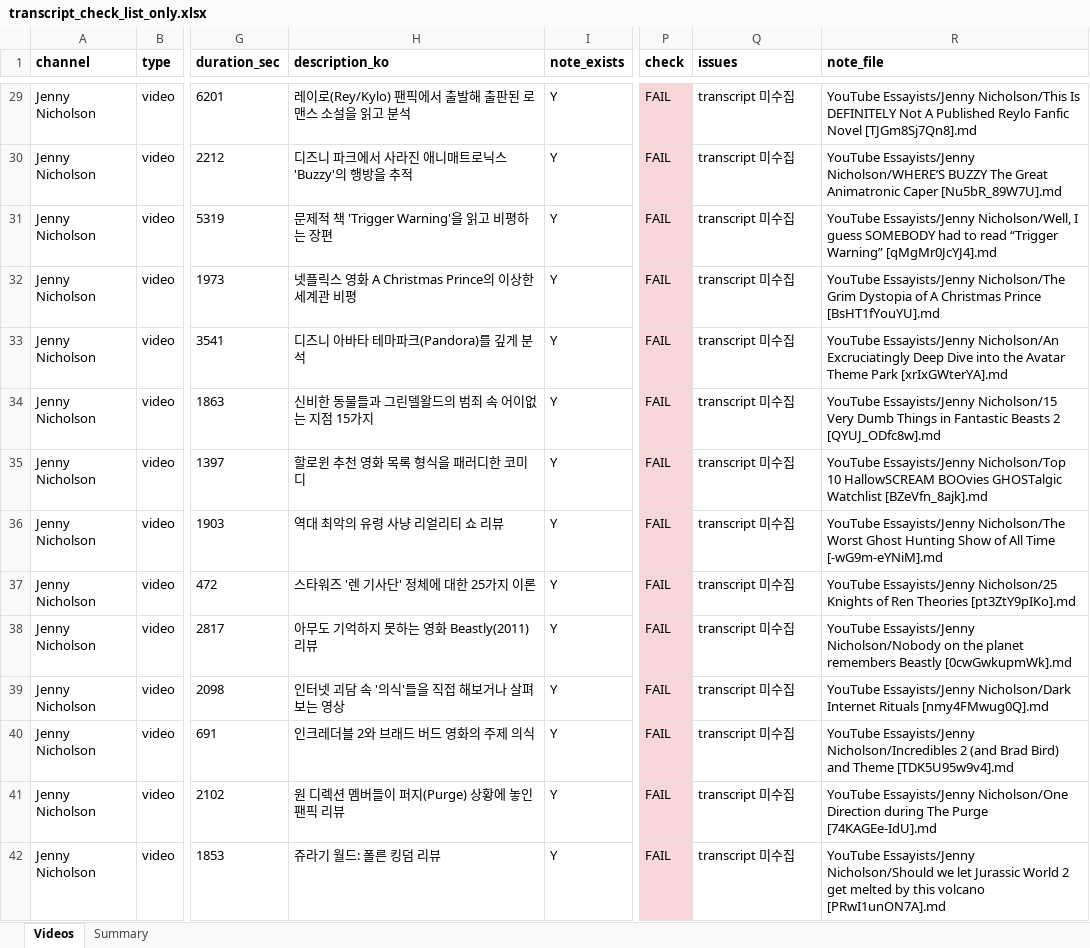
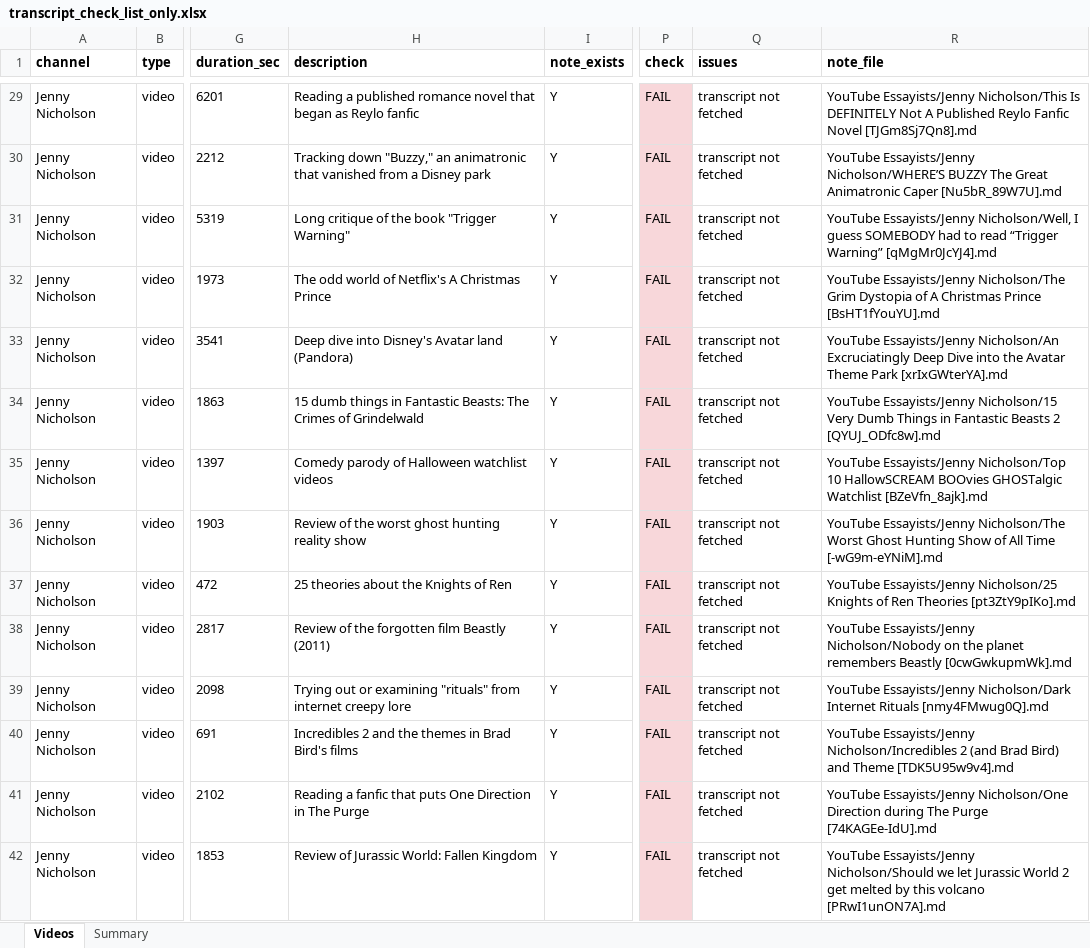
Before and after one commit to TheaWY/AltCoin_Trading, an Excel workbook: youtube_essayists/transcript_check_list_only.xlsx, sheet Videos, drawn as a sheet; only a part is shown, gaps mark what is left out; values as stored, in another font and other column widths than the file's, no borders; the diff covers the shown part only; the diff names each change by its address in the sheet, - before the commit and + after, or states it on an @@ line.

```diff
--- a/youtube_essayists/transcript_check_list_only.xlsx (sheet Videos)
+++ b/youtube_essayists/transcript_check_list_only.xlsx (sheet Videos)
-H1: description_ko
+H1: description
-H29 (description): 레이로(Rey/Kylo) 팬픽에서 출발해 출판된 로맨스 소설을 읽고 분석
+H29 (description): Reading a published romance novel that began as Reylo fanfic
-Q29:Q42 (issues): transcript 미수집
+Q29:Q42 (issues): transcript not fetched
-H30 (description): 디즈니 파크에서 사라진 애니매트로닉스 'Buzzy'의 행방을 추적
+H30 (description): Tracking down "Buzzy," an animatronic that vanished from a Disney park
-H31 (description): 문제적 책 'Trigger Warning'을 읽고 비평하는 장편
+H31 (description): Long critique of the book "Trigger Warning"
-H32 (description): 넷플릭스 영화 A Christmas Prince의 이상한 세계관 비평
+H32 (description): The odd world of Netflix's A Christmas Prince
-H33 (description): 디즈니 아바타 테마파크(Pandora)를 깊게 분석
+H33 (description): Deep dive into Disney's Avatar land (Pandora)
-H34 (description): 신비한 동물들과 그린델왈드의 범죄 속 어이없는 지점 15가지
+H34 (description): 15 dumb things in Fantastic Beasts: The Crimes of Grindelwald
-H35 (description): 할로윈 추천 영화 목록 형식을 패러디한 코미디
+H35 (description): Comedy parody of Halloween watchlist videos
-H36 (description): 역대 최악의 유령 사냥 리얼리티 쇼 리뷰
+H36 (description): Review of the worst ghost hunting reality show
-H37 (description): 스타워즈 '렌 기사단' 정체에 대한 25가지 이론
+H37 (description): 25 theories about the Knights of Ren
-H38 (description): 아무도 기억하지 못하는 영화 Beastly(2011) 리뷰
+H38 (description): Review of the forgotten film Beastly (2011)
-H39 (description): 인터넷 괴담 속 '의식'들을 직접 해보거나 살펴보는 영상
+H39 (description): Trying out or examining "rituals" from internet creepy lore
-H40 (description): 인크레더블 2와 브래드 버드 영화의 주제 의식
+H40 (description): Incredibles 2 and the themes in Brad Bird's films
-H41 (description): 원 디렉션 멤버들이 퍼지(Purge) 상황에 놓인 팬픽 리뷰
+H41 (description): Reading a fanfic that puts One Direction in The Purge
-H42 (description): 쥬라기 월드: 폴른 킹덤 리뷰
+H42 (description): Review of Jurassic World: Fallen Kingdom
```
Also changed, not shown: 598 edited cells elsewhere in this sheet, 4 other files.
